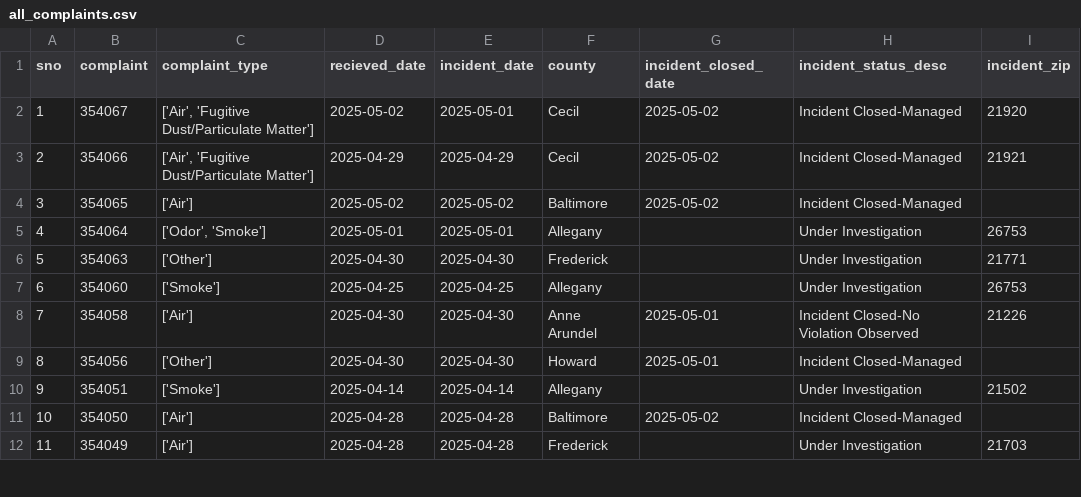
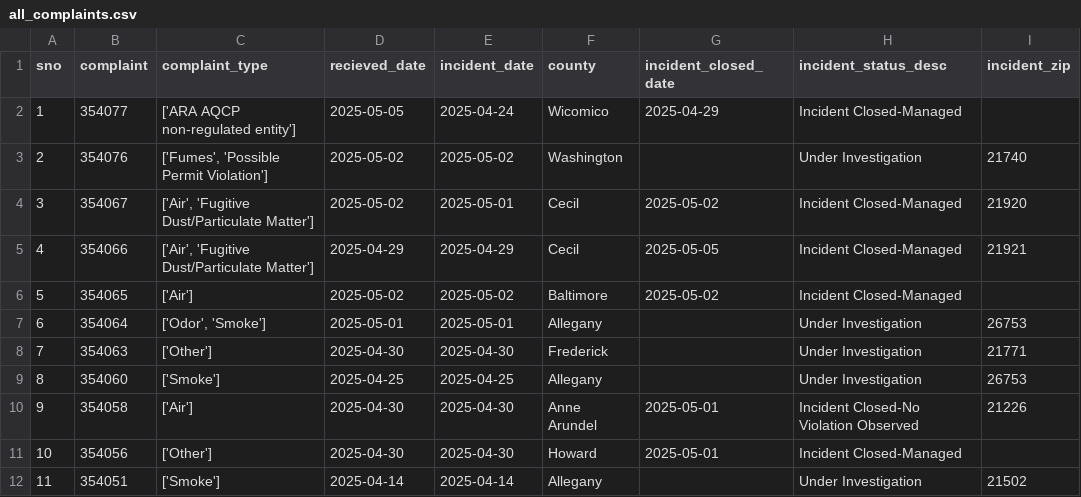
Before and after one commit to shmcminn/live-nicar-pipeline, a CSV file: exported_data/all_complaints.csv, drawn as a sheet; only a part is shown; the shorter side is filled out with more unchanged rows; addresses are those after the commit; the diff names each change by its address in the sheet, - before the commit and + after, or states it on an @@ line.

```diff
--- a/exported_data/all_complaints.csv
+++ b/exported_data/all_complaints.csv
+row 2: 1 | 354077 | ['ARA AQCP non-regulated entity'] | 2025-05-05 | 2025-04-24 | Wicomico | 2025-04-29 | Incident Closed-Managed
+row 3: 2 | 354076 | ['Fumes', 'Possible Permit Violation'] | 2025-05-02 | 2025-05-02 | Washington |  | Under Investigation | 21740
@@ column A (sno) renumbered from row 4 down @@
-G5 (incident_closed_date): 2025-05-02
+G5 (incident_closed_date): 2025-05-05
```
Also changed, not shown: exported_data/complaint_type_frequency.csv, exported_data/county_frequency.csv, 1 other file.
